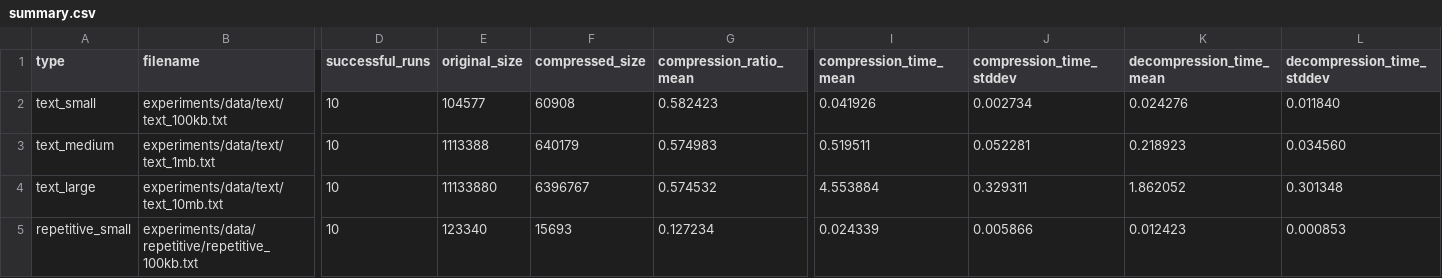
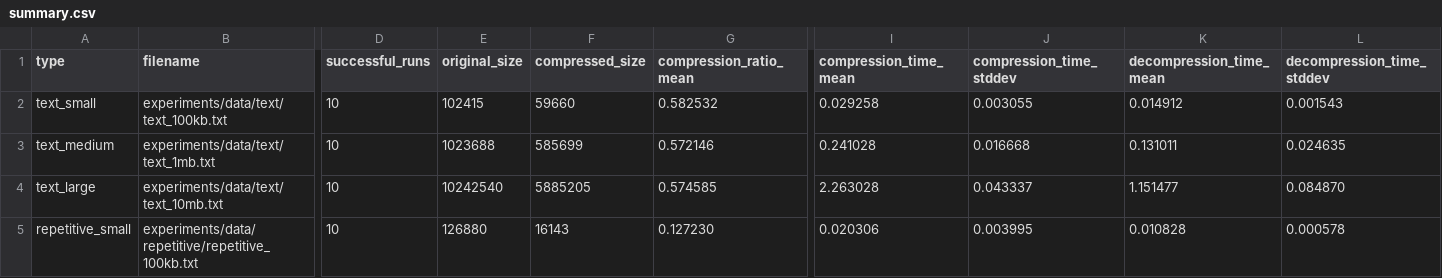
Before and after one commit to AnastasiyaMedentseva/Archiver-based-on-the-Huffman-algorithm, a CSV file: experiments/results/summary.csv, drawn as a sheet; only a part is shown, gaps mark what is left out; the diff covers the shown part only; the diff names each change by its address in the sheet, - before the commit and + after, or states it on an @@ line.

```diff
--- a/experiments/results/summary.csv
+++ b/experiments/results/summary.csv
-E2 (original_size): 104577
+E2 (original_size): 102415
-F2 (compressed_size): 60908
+F2 (compressed_size): 59660
-G2 (compression_ratio_mean): 0.582423
+G2 (compression_ratio_mean): 0.582532
-I2 (compression_time_mean): 0.041926
+I2 (compression_time_mean): 0.029258
-J2 (compression_time_stddev): 0.002734
+J2 (compression_time_stddev): 0.003055
-K2 (decompression_time_mean): 0.024276
+K2 (decompression_time_mean): 0.014912
-L2 (decompression_time_stddev): 0.011840
+L2 (decompression_time_stddev): 0.001543
-E3 (original_size): 1113388
+E3 (original_size): 1023688
-F3 (compressed_size): 640179
+F3 (compressed_size): 585699
-G3 (compression_ratio_mean): 0.574983
+G3 (compression_ratio_mean): 0.572146
-I3 (compression_time_mean): 0.519511
+I3 (compression_time_mean): 0.241028
-J3 (compression_time_stddev): 0.052281
+J3 (compression_time_stddev): 0.016668
-K3 (decompression_time_mean): 0.218923
+K3 (decompression_time_mean): 0.131011
-L3 (decompression_time_stddev): 0.034560
+L3 (decompression_time_stddev): 0.024635
-E4 (original_size): 11133880
+E4 (original_size): 10242540
-F4 (compressed_size): 6396767
+F4 (compressed_size): 5885205
-G4 (compression_ratio_mean): 0.574532
+G4 (compression_ratio_mean): 0.574585
-I4 (compression_time_mean): 4.553884
+I4 (compression_time_mean): 2.263028
-J4 (compression_time_stddev): 0.329311
+J4 (compression_time_stddev): 0.043337
-K4 (decompression_time_mean): 1.862052
+K4 (decompression_time_mean): 1.151477
-L4 (decompression_time_stddev): 0.301348
+L4 (decompression_time_stddev): 0.084870
-E5 (original_size): 123340
+E5 (original_size): 126880
-F5 (compressed_size): 15693
+F5 (compressed_size): 16143
-G5 (compression_ratio_mean): 0.127234
+G5 (compression_ratio_mean): 0.127230
-I5 (compression_time_mean): 0.024339
+I5 (compression_time_mean): 0.020306
-J5 (compression_time_stddev): 0.005866
+J5 (compression_time_stddev): 0.003995
-K5 (decompression_time_mean): 0.012423
+K5 (decompression_time_mean): 0.010828
-L5 (decompression_time_stddev): 0.000853
+L5 (decompression_time_stddev): 0.000578
```
Also changed, not shown: 38 edited cells elsewhere in this file, experiments/results/results.csv, 7 other files.
